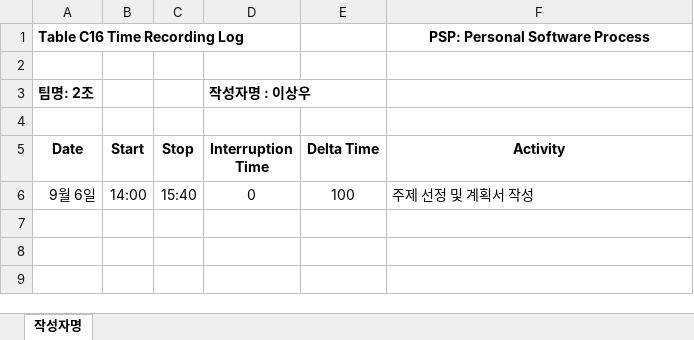
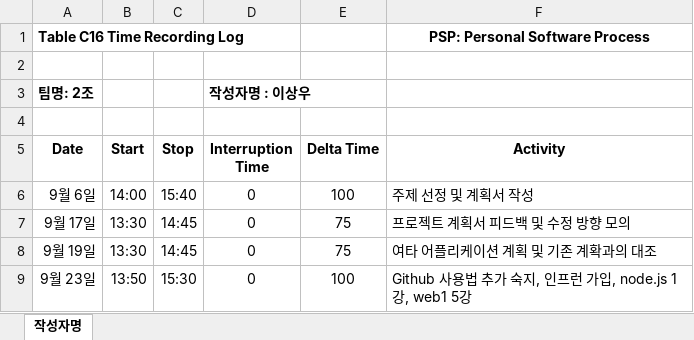
Before and after one commit to ed-jinyoung-park/SoftwareTeam2, an Excel workbook: PSP_Sheets/1_3_PSP_Sheet_이상우.xlsx, sheet 작성자명, drawn as a sheet; values as stored, in another font and other column widths than the file's, no borders; the diff names each change by its address in the sheet, - before the commit and + after, or states it on an @@ line.

Commit message:
PSP file upload

```diff
--- a/PSP_Sheets/1_3_PSP_Sheet_이상우.xlsx (sheet 작성자명)
+++ b/PSP_Sheets/1_3_PSP_Sheet_이상우.xlsx (sheet 작성자명)
+row 7: 9월 17일 | 13:30 | 14:45 | 0 | 75 | 프로젝트 계획서 피드백 및 수정 방향 모의
+row 8: 9월 19일 | 13:30 | 14:45 | 0 | 75 | 여타 어플리케이션 계획 및 기존 계확과의 대조
+row 9: 9월 23일 | 13:50 | 15:30 | 0 | 100 | Github 사용법 추가 숙지, 인프런 가입, node.js 1강, web1 5강
```
